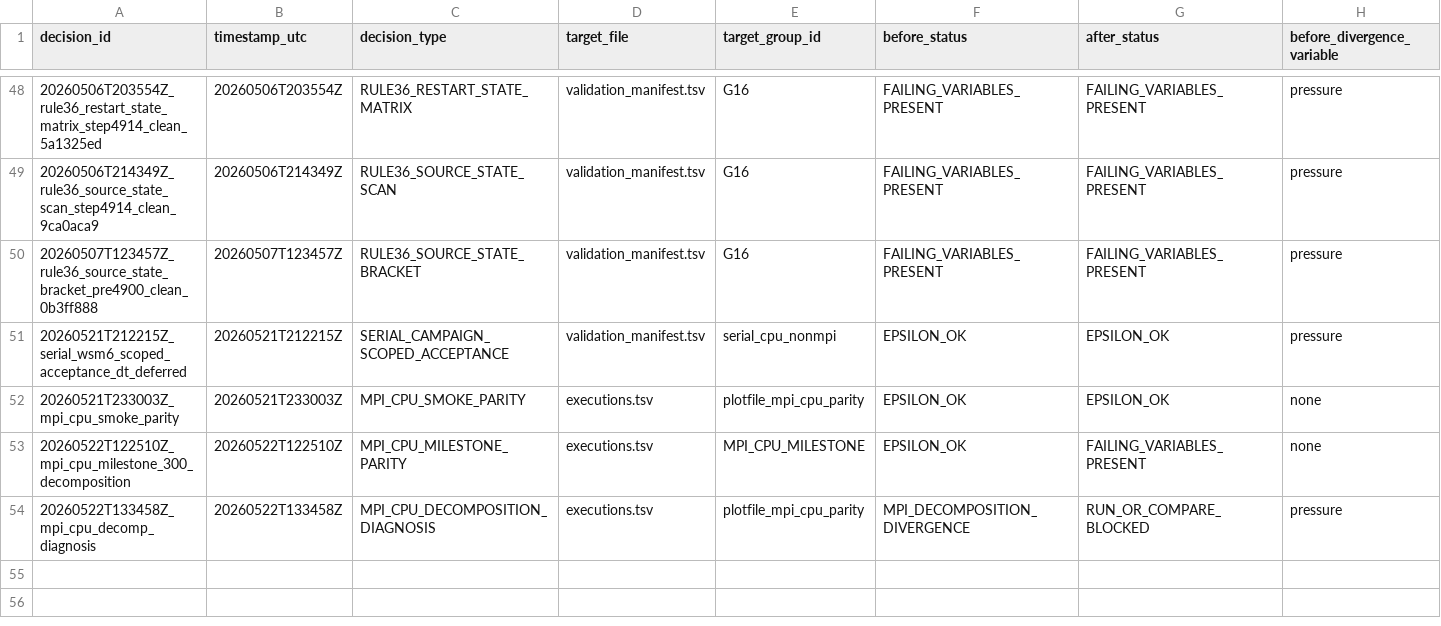
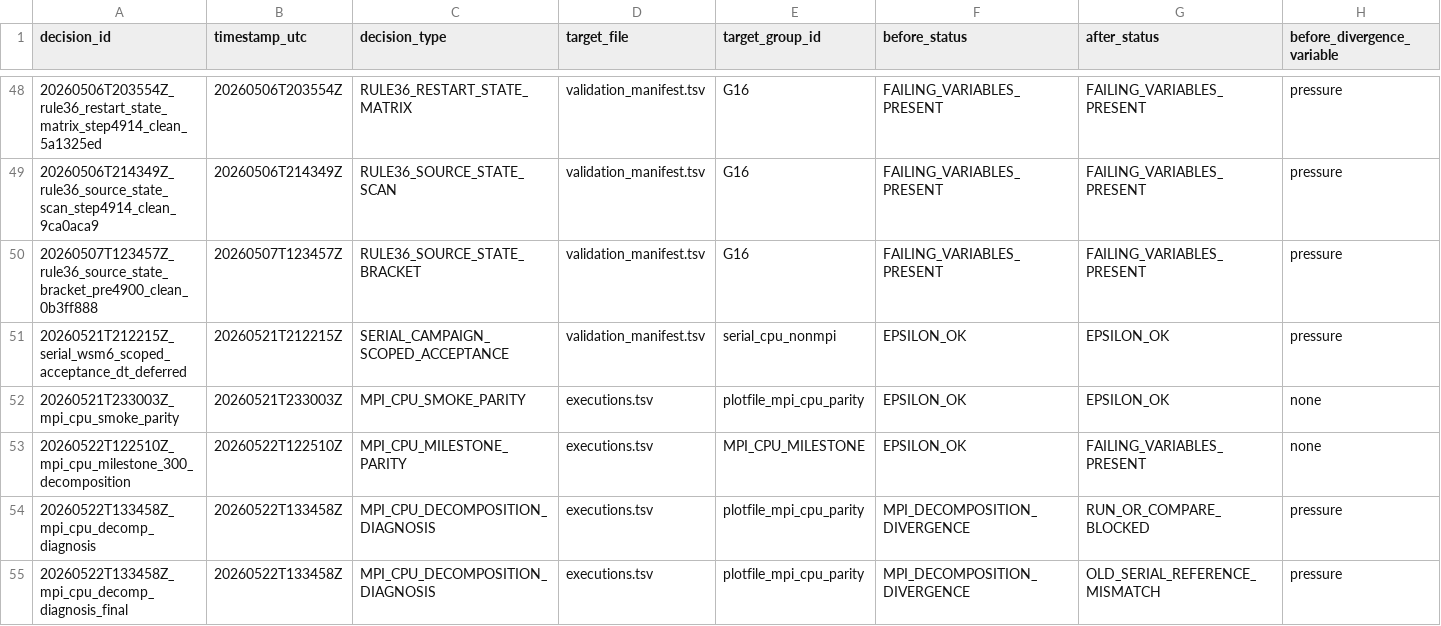
Before and after one commit to erf-model/ERF, a TSV file: Docs/wsm6_deep_dive/decisions.tsv, drawn as a sheet; only a part is shown, gaps mark what is left out; rows hold the shown columns only; the diff names each change by its address in the sheet, - before the commit and + after, or states it on an @@ line.

Commit message:
Diagnose MPI CPU step300 decomposition difference

```diff
--- a/Docs/wsm6_deep_dive/decisions.tsv
+++ b/Docs/wsm6_deep_dive/decisions.tsv
+row 55: 20260522T133458Z_mpi_cpu_decomp_diagnosis_final | 20260522T133458Z | MPI_CPU_DECOMPOSITION_DIAGNOSIS | executions.tsv | plotfile_mpi_cpu_parity | MPI_DECOMPOSITION_DIVERGENCE | OLD_SERIAL_REFERENCE_MISMATCH | pressure
```
Also changed, not shown: 1 other file.
